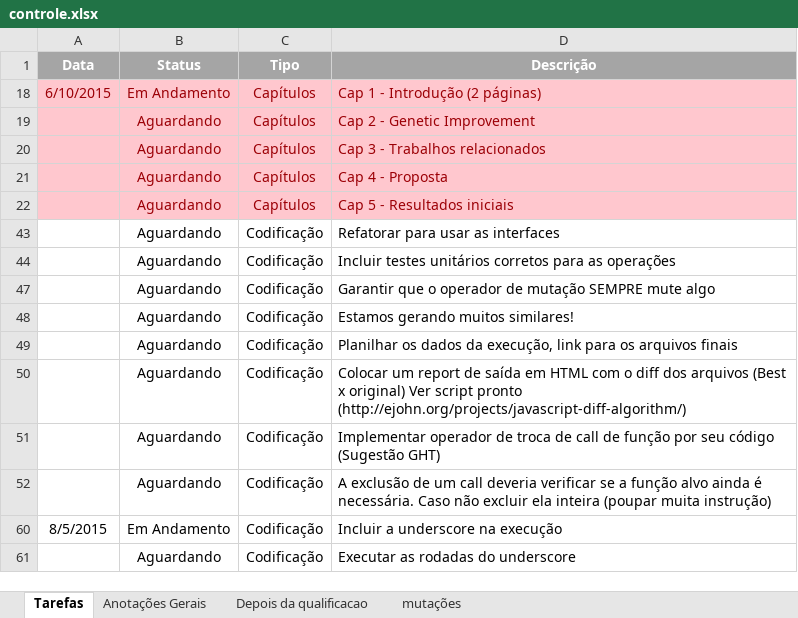
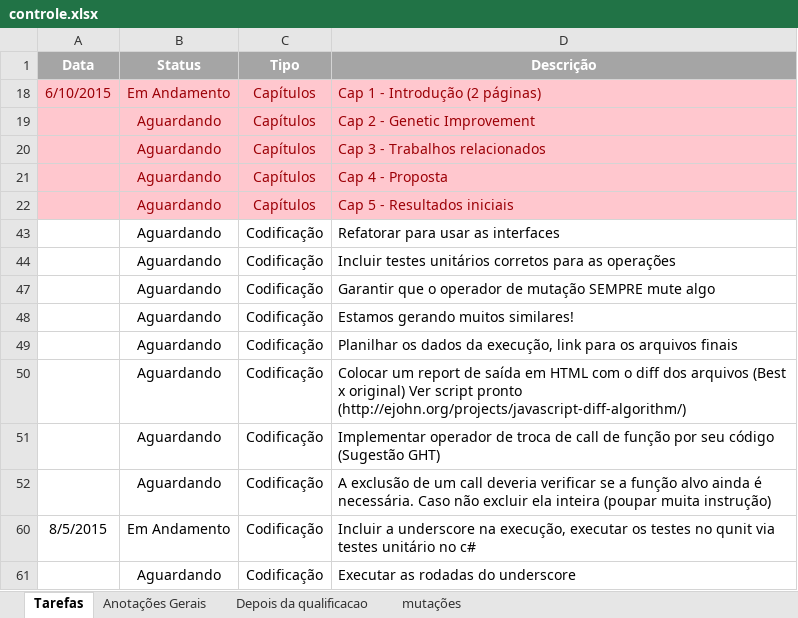
Before and after one commit to ffarzat/JavascriptParser, an Excel workbook: controle.xlsx, sheet Tarefas, drawn as a sheet; values as stored, in another font and other column widths than the file's, no borders; the diff names each change by its address in the sheet, - before the commit and + after, or states it on an @@ line.

Commit message:
Atualização do controle

```diff
--- a/controle.xlsx (sheet Tarefas)
+++ b/controle.xlsx (sheet Tarefas)
-D60 (Descrição): …underscore na execução
+D60 (Descrição): …underscore na execução, executar os testes no qunit via testes unitário no c#
```
